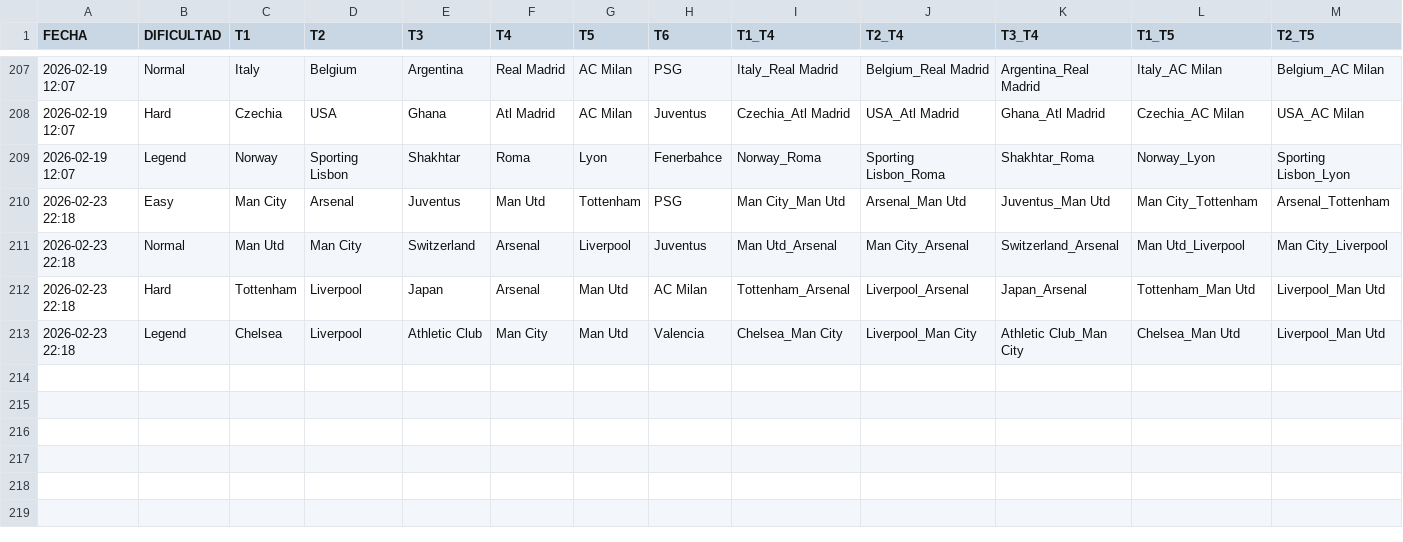
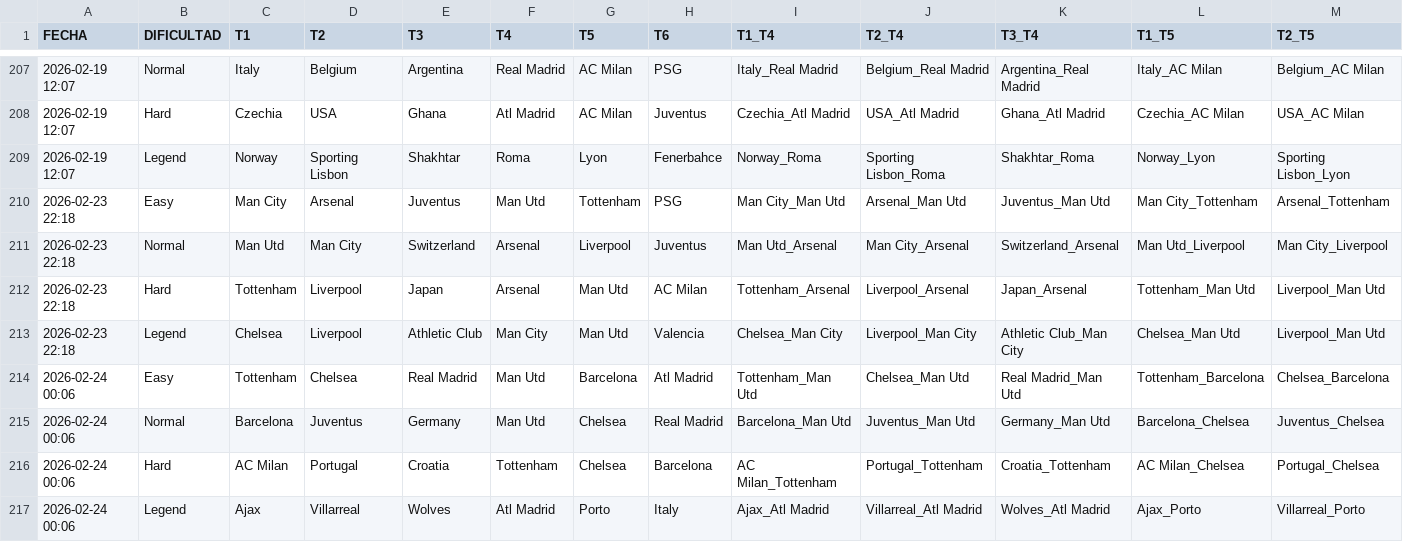
Before and after one commit to candelamtx32/scraping_futbol11, a CSV file: historial_grid.csv, drawn as a sheet; only a part is shown, gaps mark what is left out; rows hold the shown columns only; the diff names each change by its address in the sheet, - before the commit and + after, or states it on an @@ line.

```diff
--- a/historial_grid.csv
+++ b/historial_grid.csv
+row 214: 2026-02-24 00:06 | Easy | Tottenham | Chelsea | Real Madrid | Man Utd | Barcelona | Atl Madrid | Tottenham_Man Utd | Chelsea_Man Utd | Real Madrid_Man Utd | Tottenham_Barcelona | Chelsea_Barcelona
+row 215: 2026-02-24 00:06 | Normal | Barcelona | Juventus | Germany | Man Utd | Chelsea | Real Madrid | Barcelona_Man Utd | Juventus_Man Utd | Germany_Man Utd | Barcelona_Chelsea | Juventus_Chelsea
+row 216: 2026-02-24 00:06 | Hard | AC Milan | Portugal | Croatia | Tottenham | Chelsea | Barcelona | AC Milan_Tottenham | Portugal_Tottenham | Croatia_Tottenham | AC Milan_Chelsea | Portugal_Chelsea
+row 217: 2026-02-24 00:06 | Legend | Ajax | Villarreal | Wolves | Atl Madrid | Porto | Italy | Ajax_Atl Madrid | Villarreal_Atl Madrid | Wolves_Atl Madrid | Ajax_Porto | Villarreal_Porto
```
Also changed, not shown: historial_connections.csv, historial_formaciones.csv, 1 other file.
